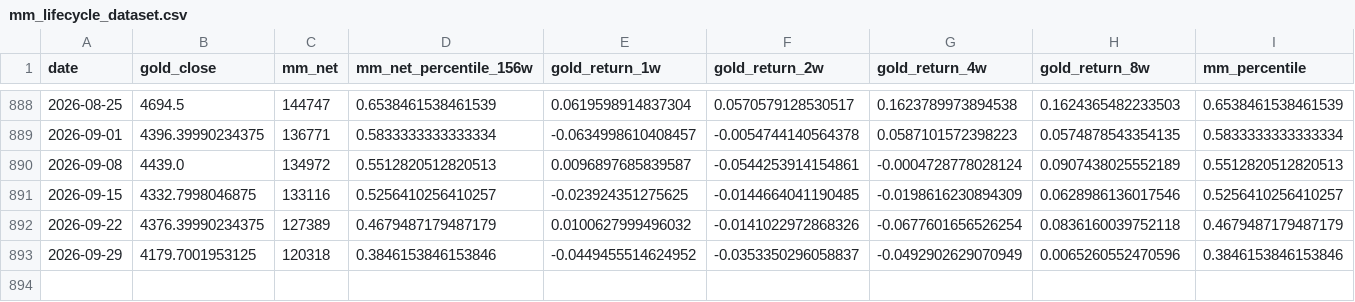
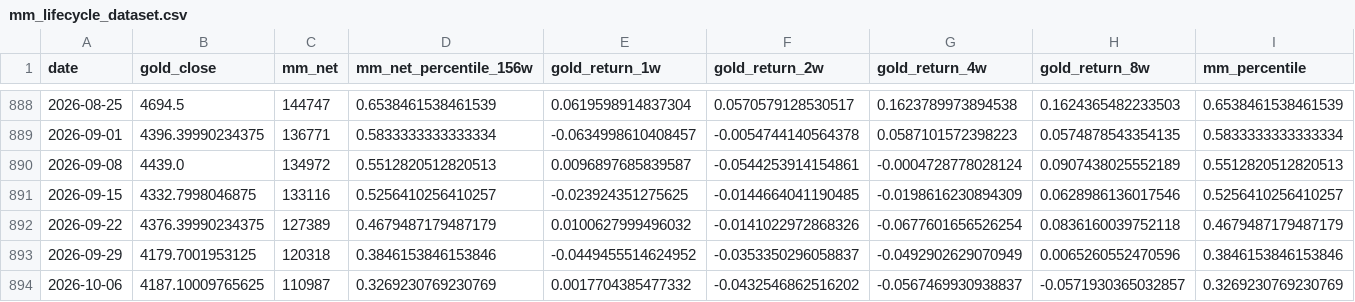
Before and after one commit to square1005/ghpr-online-dashboard, a CSV file: data/processed/mm_lifecycle_dataset.csv, drawn as a sheet; only a part is shown, gaps mark what is left out; rows hold the shown columns only; the diff names each change by its address in the sheet, - before the commit and + after, or states it on an @@ line.

```diff
--- a/data/processed/mm_lifecycle_dataset.csv
+++ b/data/processed/mm_lifecycle_dataset.csv
+row 894: 2026-10-06 | 4187.10009765625 | 110987 | 0.3269230769230769 | 0.0017704385477332 | -0.0432546862516202 | -0.0567469930938837 | -0.0571930365032857 | 0.3269230769230769
```
Also changed, not shown: data/processed/ghpr_master_weekly.csv, data/processed/gold_daily_ohlc.csv, 48 other files.
